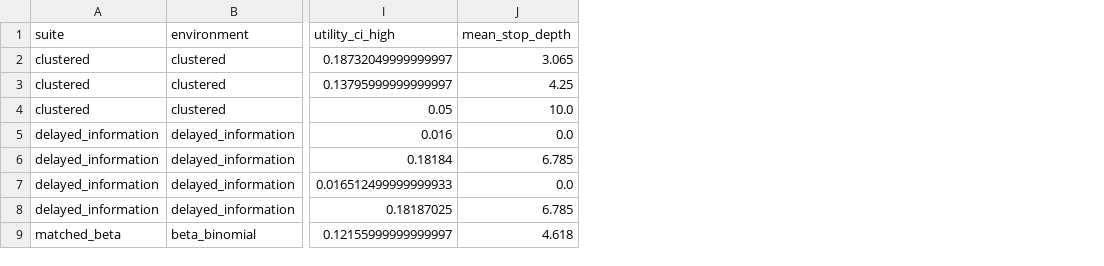
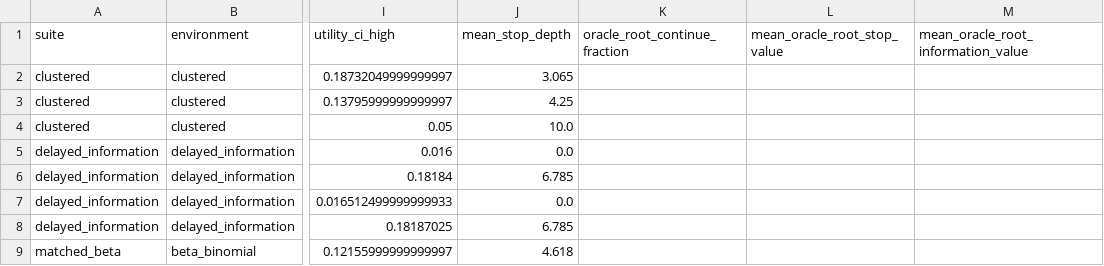
Before and after one commit to afletcher53/GFlowStop, a CSV file: results/toys/utility_summary.csv, drawn as a sheet; only a part is shown, gaps mark what is left out; the diff names each change by its address in the sheet, - before the commit and + after, or states it on an @@ line.

```diff
--- a/results/toys/utility_summary.csv
+++ b/results/toys/utility_summary.csv
+column K (oracle_root_continue_fraction), empty
+column L (mean_oracle_root_stop_value), empty
+column M, row 1: mean_oracle_root_information_value
```
Also changed, not shown: 5 other files.
